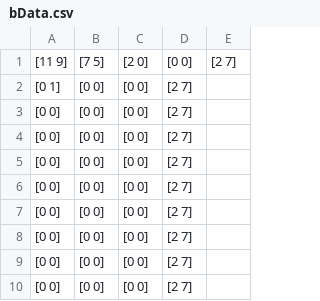
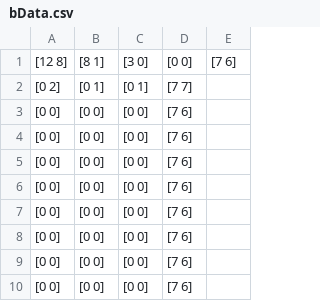
Before and after one commit to AxelBlidberg/Boars, a CSV file: Data/bData.csv, drawn as a sheet.

```diff
--- a/Data/bData.csv
+++ b/Data/bData.csv
@@ -1,10 +1,10 @@
-[11  9],[7 5],[2 0],[0 0],[2 7]
-[0 1],[0 0],[0 0],[2 7]
-[0 0],[0 0],[0 0],[2 7]
-[0 0],[0 0],[0 0],[2 7]
-[0 0],[0 0],[0 0],[2 7]
-[0 0],[0 0],[0 0],[2 7]
-[0 0],[0 0],[0 0],[2 7]
-[0 0],[0 0],[0 0],[2 7]
-[0 0],[0 0],[0 0],[2 7]
-[0 0],[0 0],[0 0],[2 7]
+[12  8],[8 1],[3 0],[0 0],[7 6]
+[0 2],[0 1],[0 1],[7 7]
+[0 0],[0 0],[0 0],[7 6]
+[0 0],[0 0],[0 0],[7 6]
+[0 0],[0 0],[0 0],[7 6]
+[0 0],[0 0],[0 0],[7 6]
+[0 0],[0 0],[0 0],[7 6]
+[0 0],[0 0],[0 0],[7 6]
+[0 0],[0 0],[0 0],[7 6]
+[0 0],[0 0],[0 0],[7 6]
```
Also changed, not shown: Data/fData.csv, 2 other files.
